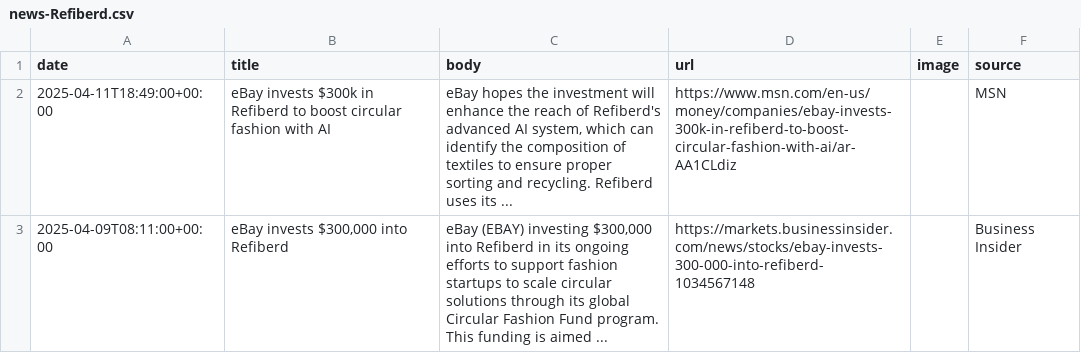
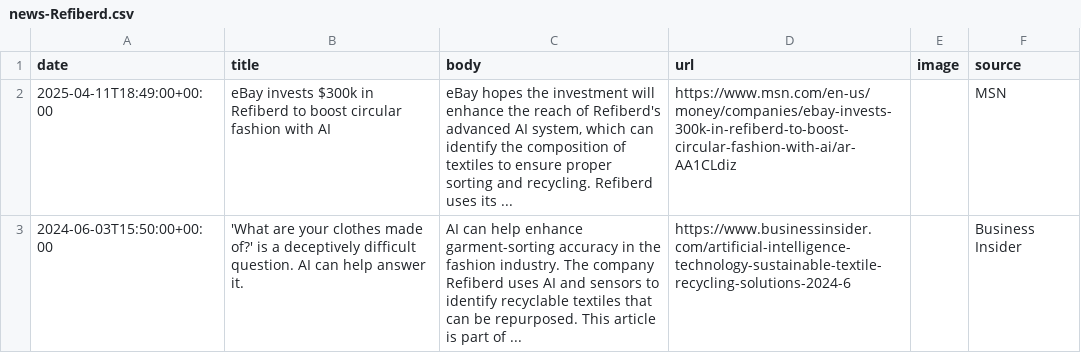
Before and after one commit to lloydchang/zzz-company-news, a CSV file: news-Refiberd.csv, drawn as a sheet; removed rows and columns are numbered as before the commit, all else as after; the diff names each change by its address in the sheet, - before the commit and + after, or states it on an @@ line.

```diff
--- a/news-Refiberd.csv
+++ b/news-Refiberd.csv
-row 3: 2025-04-09T08:11:00+00:00 | eBay invests $300,000 into Refiberd | eBay (EBAY) investing $300,000 into Refiberd in its ongoing efforts to support fashion startups to scale circular solutions through its global Circular Fashion Fund program. This funding is aimed ... | https://markets.businessinsider.com/news/stocks/ebay-invests-300-000-into-refiberd-1034567148 |  | Business Insider
+row 3: 2024-06-03T15:50:00+00:00 | 'What are your clothes made of?' is a deceptively difficult question. AI can help answer it. | AI can help enhance garment-sorting accuracy in the fashion industry. The company Refiberd uses AI and sensors to identify recyclable textiles that can be repurposed. This article is part of ... | https://www.businessinsider.com/artificial-intelligence-technology-sustainable-textile-recycling-solutions-2024-6 |  | Business Insider
```
Also changed, not shown: aggregated-news.csv, 3 other files.
